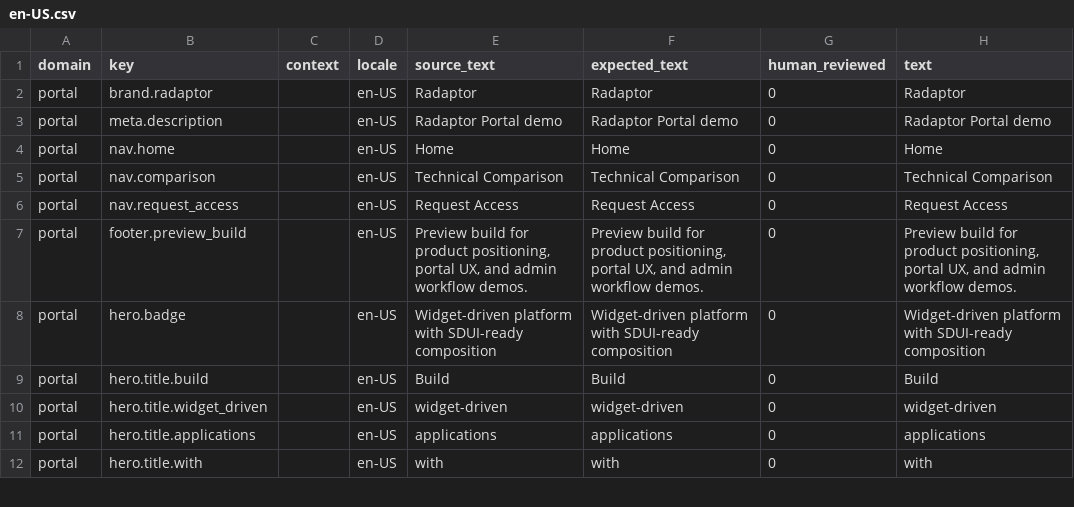
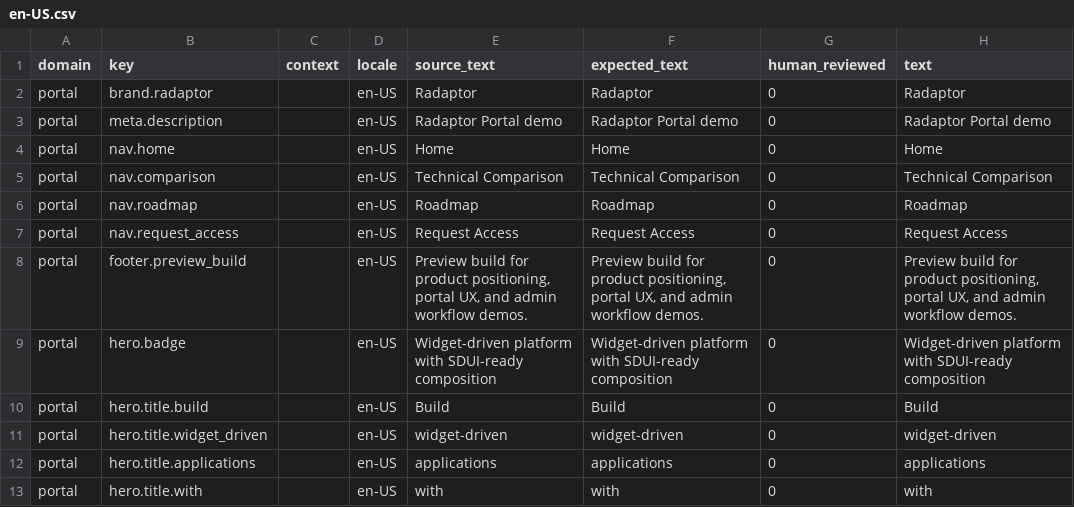
Before and after one commit to istvan-ujjmeszaros/radaptor-portal, a CSV file: app/i18n/seeds/en-US.csv, drawn as a sheet; only a part is shown.

```diff
--- a/app/i18n/seeds/en-US.csv
+++ b/app/i18n/seeds/en-US.csv
@@ -5,2 +5,3 @@ portal,nav.home,,en-US,Home,Home,0,Home
 portal,nav.comparison,,en-US,"Technical Comparison","Technical Comparison",0,"Technical Comparison"
+portal,nav.roadmap,,en-US,Roadmap,Roadmap,0,Roadmap
 portal,nav.request_access,,en-US,"Request Access","Request Access",0,"Request Access"
```
Also changed, not shown: app/i18n/seeds/de-DE.csv, app/i18n/seeds/hu-HU.csv, 30 other files.
